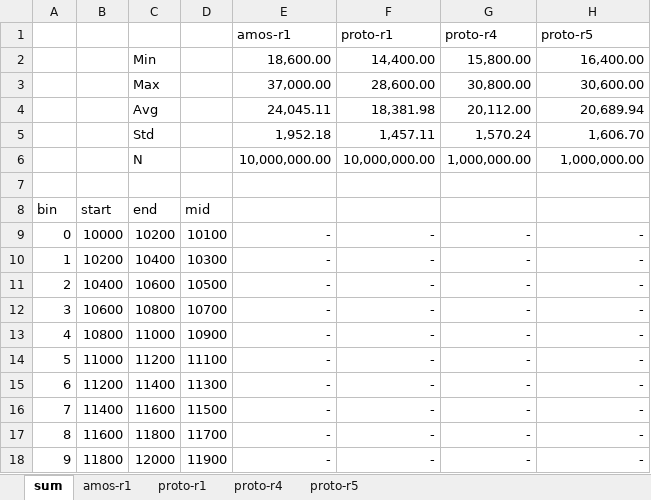
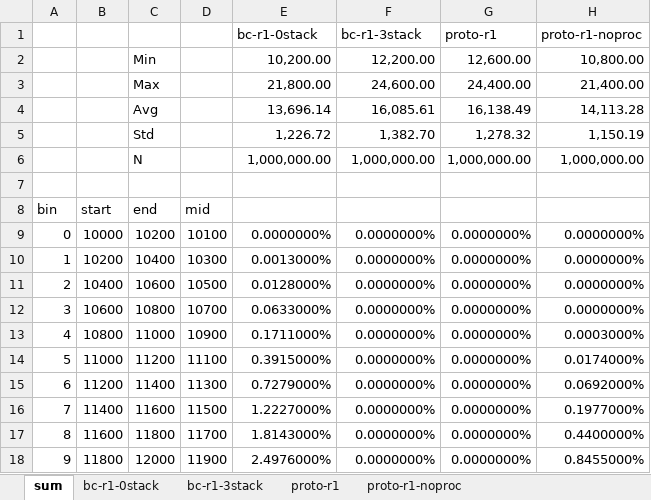
Before and after one commit to srliao/gansim, an Excel workbook: graph.xlsx, sheet sum, drawn as a sheet; only a part is shown; values as stored, in another font and other column widths than the file's, no borders; charts and pictures not drawn; removed rows and columns are numbered as before the commit, all else as after; the diff covers the shown part only; the diff names each change by its address in the sheet, - before the commit and + after, or states it on an @@ line.

```diff
--- a/graph.xlsx (sheet sum)
+++ b/graph.xlsx (sheet sum)
-sheet tab: proto-r4
+sheet tab: proto-r1-noproc
-sheet tab: amos-r1
-sheet tab: proto-r5
+sheet tab: bc-r1-0stack
+sheet tab: bc-r1-3stack
-row 1:  |  |  |  | amos-r1 | proto-r1 | proto-r4 | proto-r5
-row 2:  |  | Min |  | 18,600.00 | 14,400.00 | 15,800.00 | 16,400.00
-row 3:  |  | Max |  | 37,000.00 | 28,600.00 | 30,800.00 | 30,600.00
-row 4:  |  | Avg |  | 24,045.11 | 18,381.98 | 20,112.00 | 20,689.94
-row 5:  |  | Std |  | 1,952.18 | 1,457.11 | 1,570.24 | 1,606.70
+row 1:  |  |  |  | bc-r1-0stack | bc-r1-3stack | proto-r1 | proto-r1-noproc
+row 2:  |  | Min |  | 10,200.00 | 12,200.00 | 12,600.00 | 10,800.00
+row 3:  |  | Max |  | 21,800.00 | 24,600.00 | 24,400.00 | 21,400.00
+row 4:  |  | Avg |  | 13,696.14 | 16,085.61 | 16,138.49 | 14,113.28
+row 5:  |  | Std |  | 1,226.72 | 1,382.70 | 1,278.32 | 1,150.19
-E6: 10,000,000.00
+E6: 1,000,000.00
-F6: 10,000,000.00
+F6: 1,000,000.00
-E9: -
+E9: 0.0000000%
-F9:F18: -
+F9:F18: 0.0000000%
-G9:G18: -
+G9:G18: 0.0000000%
-H9:H12: -
+H9:H12: 0.0000000%
-E10: -
+E10: 0.0013000%
-E11: -
+E11: 0.0128000%
-E12: -
+E12: 0.0633000%
-E13: -
+E13: 0.1711000%
-H13: -
+H13: 0.0003000%
-E14: -
+E14: 0.3915000%
-H14: -
+H14: 0.0174000%
-E15: -
+E15: 0.7279000%
-H15: -
+H15: 0.0692000%
-E16: -
+E16: 1.2227000%
-H16: -
+H16: 0.1977000%
-E17: -
+E17: 1.8143000%
-H17: -
+H17: 0.4400000%
-E18: -
+E18: 2.4976000%
-H18: -
+H18: 0.8455000%
```
Also changed, not shown: 125 removed rows and 264 edited cells elsewhere in this sheet, sheet proto-r1-noproc, sheet proto-r1, charts or pictures, 17 other files.
